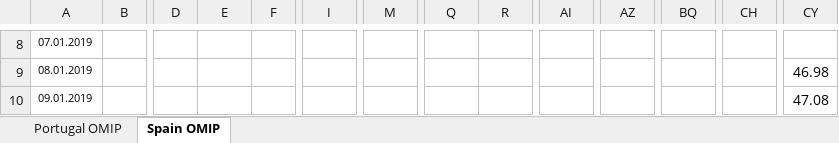
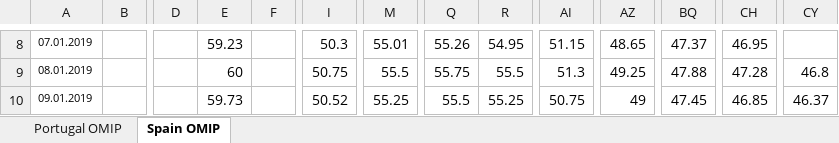
Before and after one commit to ArturoLopezWestbridge/energia-iberica-dashboard, an Excel workbook: data/OMIP_actualizado.xlsx, sheet Spain OMIP, drawn as a sheet; only a part is shown, gaps mark what is left out; values as stored, in another font and other column widths than the file's, no borders; the diff covers the shown part only; the diff names each change by its address in the sheet, - before the commit and + after, or states it on an @@ line.

```diff
--- a/data/OMIP_actualizado.xlsx (sheet Spain OMIP)
+++ b/data/OMIP_actualizado.xlsx (sheet Spain OMIP)
-E8: (empty)
+E8: 59.23
-I8: (empty)
+I8: 50.3
-M8: (empty)
+M8: 55.01
-Q8: (empty)
+Q8: 55.26
-R8: (empty)
+R8: 54.95
-AI8: (empty)
+AI8: 51.15
-AZ8: (empty)
+AZ8: 48.65
-BQ8: (empty)
+BQ8: 47.37
-CH8: (empty)
+CH8: 46.95
-E9: (empty)
+E9: 60
-I9: (empty)
+I9: 50.75
-M9: (empty)
+M9: 55.5
-Q9: (empty)
+Q9: 55.75
-R9: (empty)
+R9: 55.5
-AI9: (empty)
+AI9: 51.3
-AZ9: (empty)
+AZ9: 49.25
-BQ9: (empty)
+BQ9: 47.88
-CH9: (empty)
+CH9: 47.28
-CY9: 46.98
+CY9: 46.8
-E10: (empty)
+E10: 59.73
-I10: (empty)
+I10: 50.52
-M10: (empty)
+M10: 55.25
-Q10: (empty)
+Q10: 55.5
-R10: (empty)
+R10: 55.25
-AI10: (empty)
+AI10: 50.75
-AZ10: (empty)
+AZ10: 49
-BQ10: (empty)
+BQ10: 47.45
-CH10: (empty)
+CH10: 46.85
-CY10: 47.08
+CY10: 46.37
```
Also changed, not shown: 62 edited cells elsewhere in this sheet, 2 other files.
